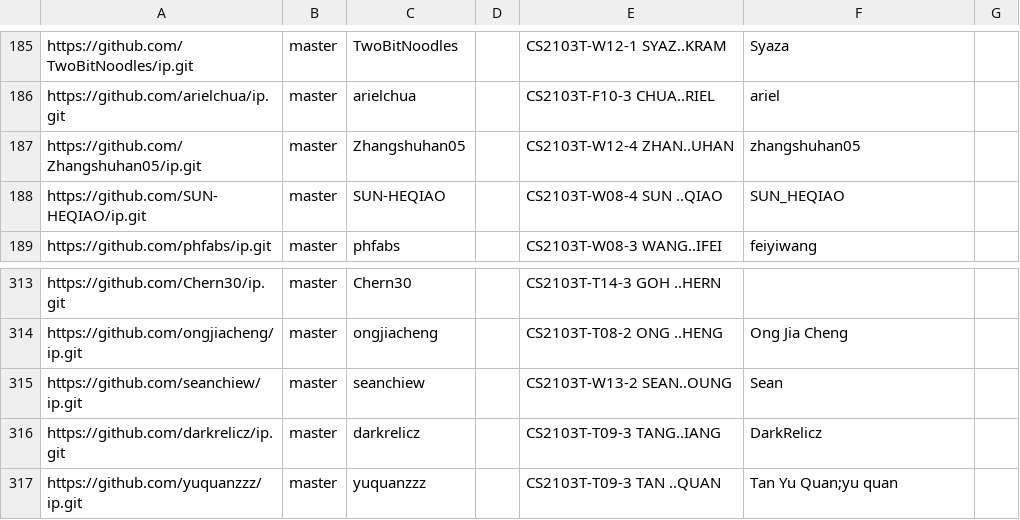
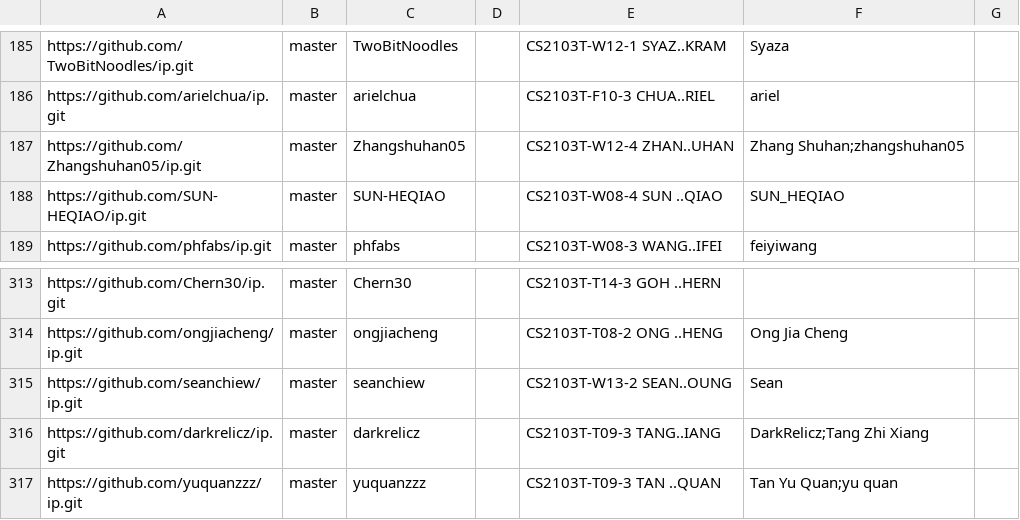
Before and after one commit to NUS-CS2103-AY2526-S2/ip-dashboard, a CSV file: config/author-config.csv, drawn as a sheet; only a part is shown, gaps mark what is left out.

Commit message:
Update configs

```diff
--- a/config/author-config.csv
+++ b/config/author-config.csv
@@ -186,3 +186,3 @@ https://github.com/TwoBitNoodles/ip.git,master,TwoBitNoodles,,CS2103T-W12-1 SYAZ
 https://github.com/arielchua/ip.git,master,arielchua,,CS2103T-F10-3 CHUA..RIEL,ariel,
-https://github.com/Zhangshuhan05/ip.git,master,Zhangshuhan05,,CS2103T-W12-4 ZHAN..UHAN,zhangshuhan05,
+https://github.com/Zhangshuhan05/ip.git,master,Zhangshuhan05,,CS2103T-W12-4 ZHAN..UHAN,Zhang Shuhan;zhangshuhan05,
 https://github.com/SUN-HEQIAO/ip.git,master,SUN-HEQIAO,,CS2103T-W08-4 SUN ..QIAO,SUN_HEQIAO,
@@ -315,3 +315,3 @@ https://github.com/ongjiacheng/ip.git,master,ongjiacheng,,CS2103T-T08-2 ONG ..HE
 https://github.com/seanchiew/ip.git,master,seanchiew,,CS2103T-W13-2 SEAN..OUNG,Sean,
-https://github.com/darkrelicz/ip.git,master,darkrelicz,,CS2103T-T09-3 TANG..IANG,DarkRelicz,
+https://github.com/darkrelicz/ip.git,master,darkrelicz,,CS2103T-T09-3 TANG..IANG,DarkRelicz;Tang Zhi Xiang,
 https://github.com/yuquanzzz/ip.git,master,yuquanzzz,,CS2103T-T09-3 TAN ..QUAN,Tan Yu Quan;yu quan,
```
